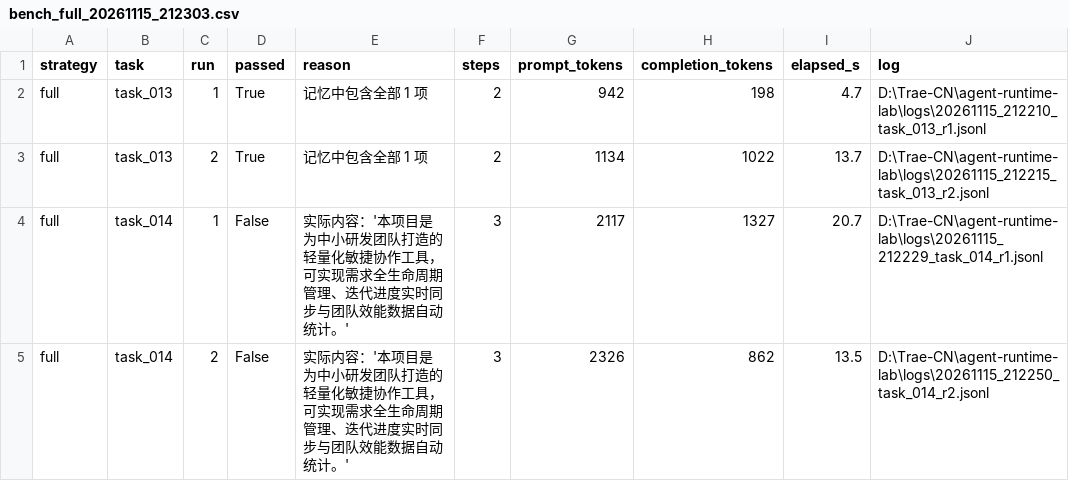
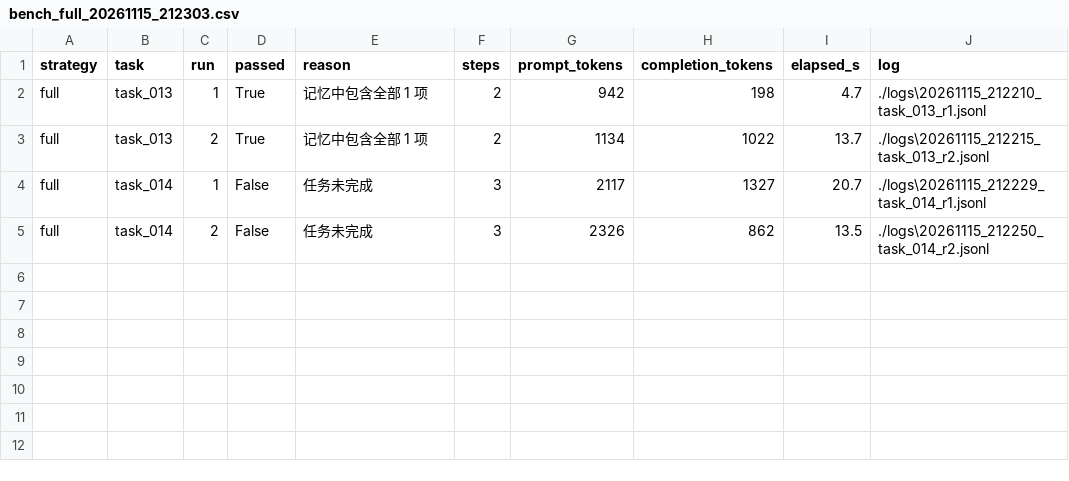
Before and after one commit to sss999111/agent-runtime-lab, a CSV file: docs/efficiency-data/bench_full_20261115_212303.csv, drawn as a sheet.

Commit message:
Strip D:\Trae-CN\ paths from remaining 10 bench CSVs
All 20 CSVs now have relative ./logs/... paths.

```diff
--- a/docs/efficiency-data/bench_full_20261115_212303.csv
+++ b/docs/efficiency-data/bench_full_20261115_212303.csv
@@ -1,5 +1,5 @@
 strategy,task,run,passed,reason,steps,prompt_tokens,completion_tokens,elapsed_s,log
-full,task_013,1,True,记忆中包含全部 1 项,2,942,198,4.7,D:\Trae-CN\agent-runtime-lab\logs\20261115_212210_task_013_r1.jsonl
-full,task_013,2,True,记忆中包含全部 1 项,2,1134,1022,13.7,D:\Trae-CN\agent-runtime-lab\logs\20261115_212215_task_013_r2.jsonl
-full,task_014,1,False,实际内容：'本项目是为中小研发团队打造的轻量化敏捷协作工具，可实现需求全生命周期管理、迭代进度实时同步与团队效能数据自动统计。',3,2117,1327,20.7,D:\Trae-CN\agent-runtime-lab\logs\20261115_212229_task_014_r1.jsonl
-full,task_014,2,False,实际内容：'本项目是为中小研发团队打造的轻量化敏捷协作工具，可实现需求全生命周期管理、迭代进度实时同步与团队效能数据自动统计。',3,2326,862,13.5,D:\Trae-CN\agent-runtime-lab\logs\20261115_212250_task_014_r2.jsonl
+full,task_013,1,True,记忆中包含全部 1 项,2,942,198,4.7,./logs\20261115_212210_task_013_r1.jsonl
+full,task_013,2,True,记忆中包含全部 1 项,2,1134,1022,13.7,./logs\20261115_212215_task_013_r2.jsonl
+full,task_014,1,False,任务未完成,3,2117,1327,20.7,./logs\20261115_212229_task_014_r1.jsonl
+full,task_014,2,False,任务未完成,3,2326,862,13.5,./logs\20261115_212250_task_014_r2.jsonl
```
Also changed, not shown: docs/efficiency-data/bench_full_20261115_212134.csv, docs/efficiency-data/bench_full_20261115_212323.csv, 7 other files.
